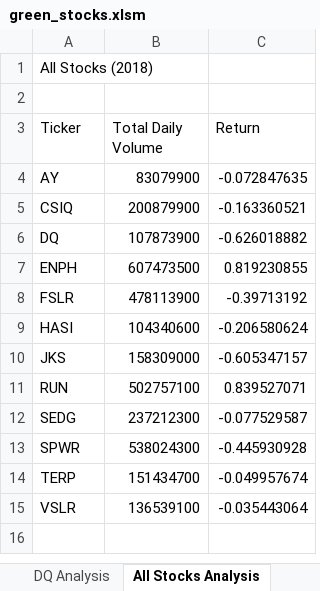
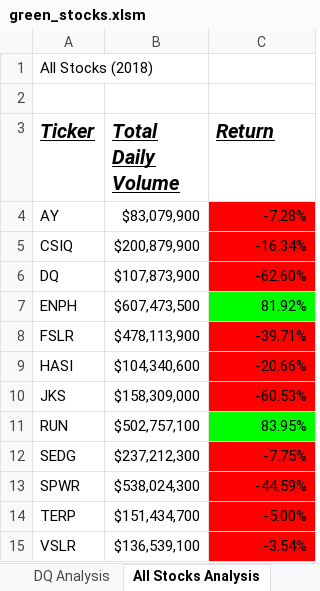
Before and after one commit to foukenn/stock-analysis, an Excel workbook: green_stocks.xlsm, sheet All Stocks Analysis, drawn as a sheet; values as stored, in another font and other column widths than the file's, no borders; the diff names each change by its address in the sheet, - before the commit and + after, or states it on an @@ line.

Commit message:
Add files via upload

```diff
--- a/green_stocks.xlsm (sheet All Stocks Analysis)
+++ b/green_stocks.xlsm (sheet All Stocks Analysis)
@@ A3:C3 bold: off → on, italic: off → on, underline: off → on, text size: larger @@
-B4 (Total Daily Volume): 83079900
+B4 (Total Daily Volume): $83,079,900
-C4 (Return): -0.072847635
+C4 (Return): -7.28%
-C4:C6 fill: none
+C4:C6 fill: #FF0000
-B5 (Total Daily Volume): 200879900
+B5 (Total Daily Volume): $200,879,900
-C5 (Return): -0.163360521
+C5 (Return): -16.34%
-B6 (Total Daily Volume): 107873900
+B6 (Total Daily Volume): $107,873,900
-C6 (Return): -0.626018882
+C6 (Return): -62.60%
-B7 (Total Daily Volume): 607473500
+B7 (Total Daily Volume): $607,473,500
-C7 (Return): 0.819230855
+C7 (Return): 81.92%
-C7 fill: none
+C7 fill: #00FF00
-B8 (Total Daily Volume): 478113900
+B8 (Total Daily Volume): $478,113,900
-C8 (Return): -0.39713192
+C8 (Return): -39.71%
-C8:C10 fill: none
+C8:C10 fill: #FF0000
-B9 (Total Daily Volume): 104340600
+B9 (Total Daily Volume): $104,340,600
-C9 (Return): -0.206580624
+C9 (Return): -20.66%
-B10 (Total Daily Volume): 158309000
+B10 (Total Daily Volume): $158,309,000
-C10 (Return): -0.605347157
+C10 (Return): -60.53%
-B11 (Total Daily Volume): 502757100
+B11 (Total Daily Volume): $502,757,100
-C11 (Return): 0.839527071
+C11 (Return): 83.95%
-C11 fill: none
+C11 fill: #00FF00
-B12 (Total Daily Volume): 237212300
+B12 (Total Daily Volume): $237,212,300
-C12 (Return): -0.077529587
+C12 (Return): -7.75%
-C12:C15 fill: none
+C12:C15 fill: #FF0000
-B13 (Total Daily Volume): 538024300
+B13 (Total Daily Volume): $538,024,300
-C13 (Return): -0.445930928
+C13 (Return): -44.59%
-B14 (Total Daily Volume): 151434700
+B14 (Total Daily Volume): $151,434,700
-C14 (Return): -0.049957674
+C14 (Return): -5.00%
-B15 (Total Daily Volume): 136539100
+B15 (Total Daily Volume): $136,539,100
-C15 (Return): -0.035443064
+C15 (Return): -3.54%
```
